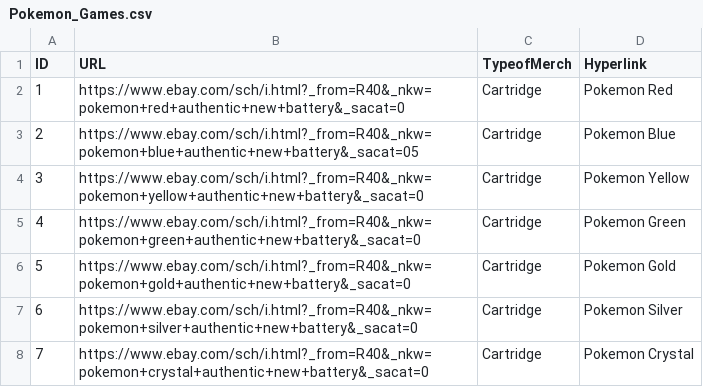
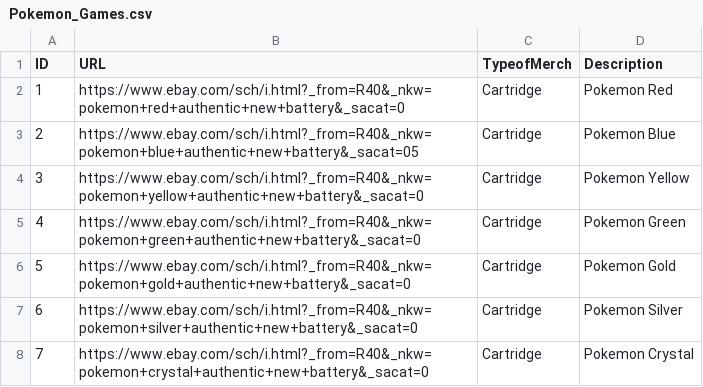
Before and after one commit to naz585/Web-Dev-2, a CSV file: final-project/public/data/Pokemon_Games.csv, drawn as a sheet; only a part is shown.

Commit message:
new games route and hbs

```diff
--- a/final-project/public/data/Pokemon_Games.csv
+++ b/final-project/public/data/Pokemon_Games.csv
@@ -1,2 +1,2 @@
-ID,URL,TypeofMerch,Hyperlink
+ID,URL,TypeofMerch,Description
 1,https://www.ebay.com/sch/i.html?_from=R40&_nkw=pokemon+red+authentic+new+battery&_sacat=0,Cartridge,Pokemon Red
```
Also changed, not shown: 7 other files.
